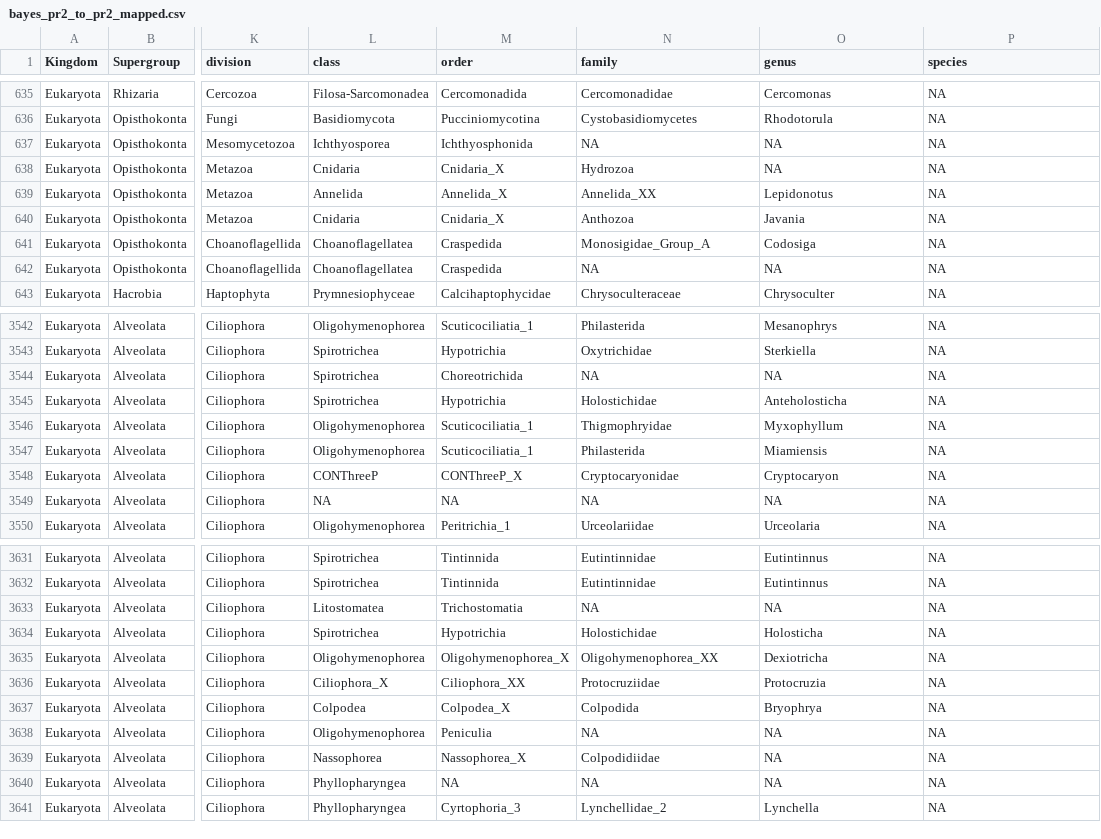
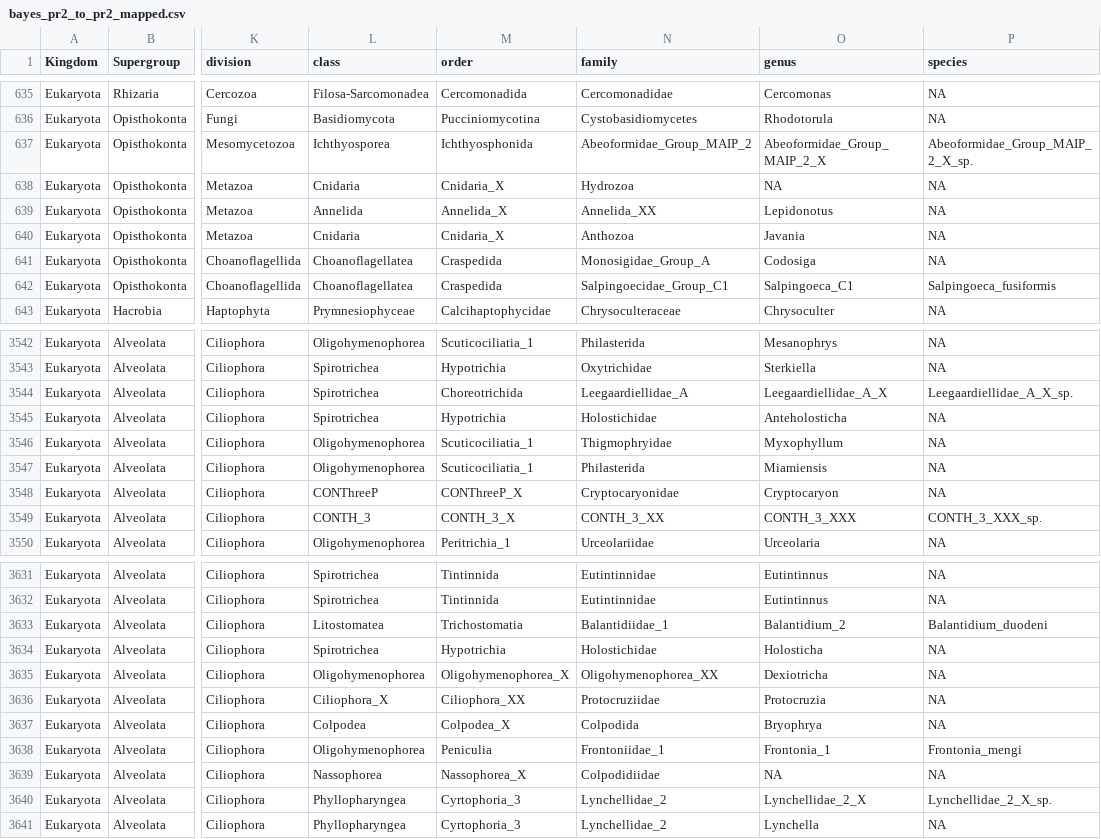
Before and after one commit to dcat4/amplicon_bioinformatics, a CSV file: taxonomy_pipeline/tax_table_mapping/results/bayes_pr2_to_pr2/bayes_pr2_to_pr2_mapped.csv, drawn as a sheet; only a part is shown, gaps mark what is left out; the diff covers the shown part only; the diff names each change by its address in the sheet, - before the commit and + after, or states it on an @@ line.

```diff
--- a/taxonomy_pipeline/tax_table_mapping/results/bayes_pr2_to_pr2/bayes_pr2_to_pr2_mapped.csv
+++ b/taxonomy_pipeline/tax_table_mapping/results/bayes_pr2_to_pr2/bayes_pr2_to_pr2_mapped.csv
-N637 (family): NA
+N637 (family): Abeoformidae_Group_MAIP_2
-O637 (genus): NA
+O637 (genus): Abeoformidae_Group_MAIP_2_X
-P637 (species): NA
+P637 (species): Abeoformidae_Group_MAIP_2_X_sp.
-N642 (family): NA
+N642 (family): Salpingoecidae_Group_C1
-O642 (genus): NA
+O642 (genus): Salpingoeca_C1
-P642 (species): NA
+P642 (species): Salpingoeca_fusiformis
-N3544 (family): NA
+N3544 (family): Leegaardiellidae_A
-O3544 (genus): NA
+O3544 (genus): Leegaardiellidae_A_X
-P3544 (species): NA
+P3544 (species): Leegaardiellidae_A_X_sp.
-L3549 (class): NA
+L3549 (class): CONTH_3
-M3549 (order): NA
+M3549 (order): CONTH_3_X
-N3549 (family): NA
+N3549 (family): CONTH_3_XX
-O3549 (genus): NA
+O3549 (genus): CONTH_3_XXX
-P3549 (species): NA
+P3549 (species): CONTH_3_XXX_sp.
-N3633 (family): NA
+N3633 (family): Balantidiidae_1
-O3633 (genus): NA
+O3633 (genus): Balantidium_2
-P3633 (species): NA
+P3633 (species): Balantidium_duodeni
-N3638 (family): NA
+N3638 (family): Frontoniidae_1
-O3638 (genus): NA
+O3638 (genus): Frontonia_1
-P3638 (species): NA
+P3638 (species): Frontonia_mengi
-M3640 (order): NA
+M3640 (order): Cyrtophoria_3
-N3640 (family): NA
+N3640 (family): Lynchellidae_2
-O3640 (genus): NA
+O3640 (genus): Lynchellidae_2_X
-P3640 (species): NA
+P3640 (species): Lynchellidae_2_X_sp.
```
Also changed, not shown: 135 edited cells elsewhere in this file, taxonomy_pipeline/tax_table_mapping/results/bayes_silva_to_pr2/bayes_silva_to_pr2_mapped.csv, taxonomy_pipeline/tax_table_mapping/results/bayes_silva_to_pr2/bayes_silva_to_pr2_not_mapped.csv, 6 other files.
